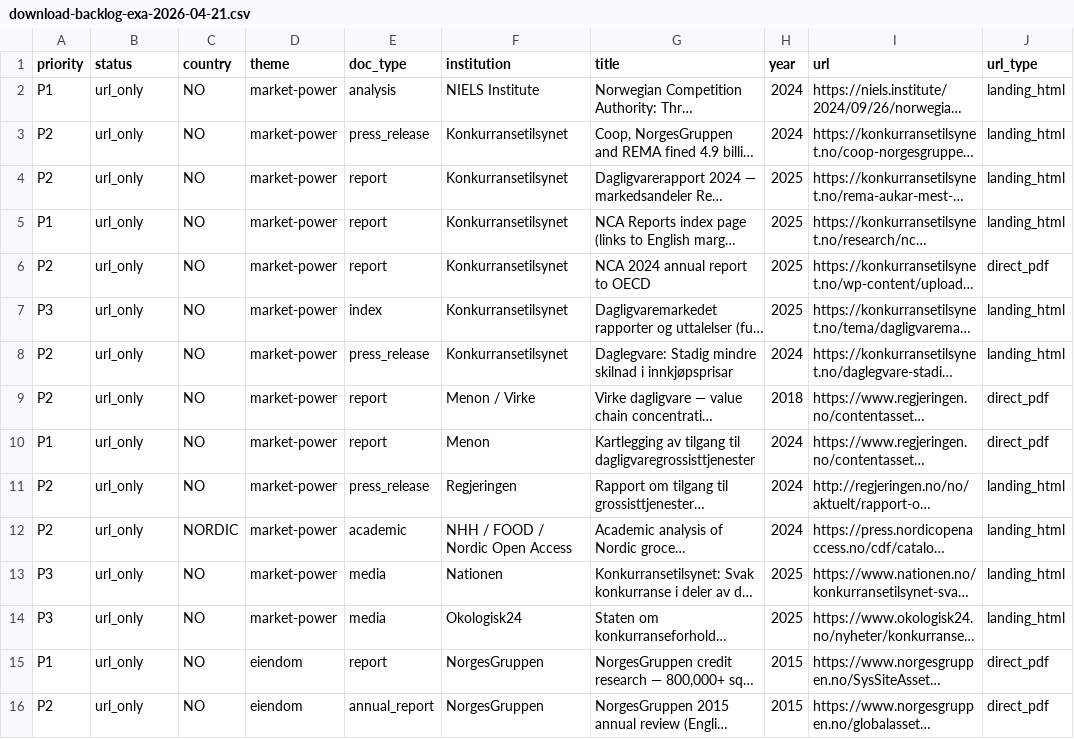
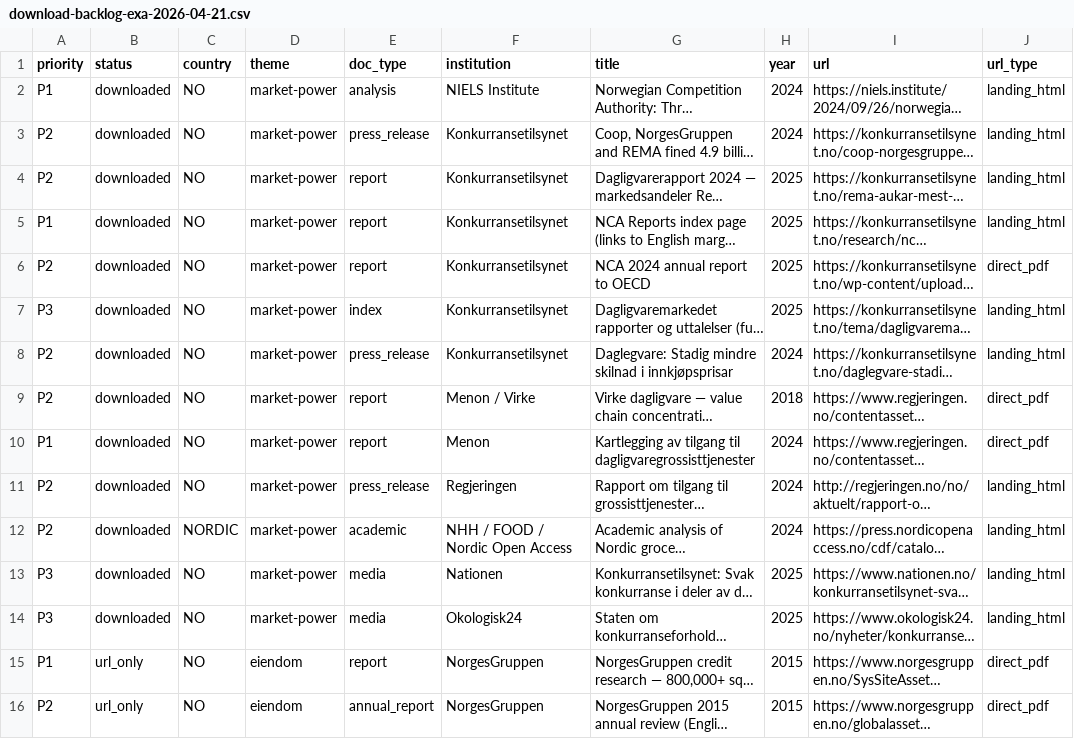
Before and after one commit to justaride/food-systems-2026, a CSV file: research/evidence-pack/download-backlog-exa-2026-04-21.csv, drawn as a sheet; only a part is shown; long unchanged cells end in …; the diff covers the shown part only; the diff names each change by its address in the sheet, - before the commit and + after, or states it on an @@ line.

Commit message:
docs(research): kildebibliotek, evidensnotater og vault-eksport synket med kanonisk linje

```diff
--- a/research/evidence-pack/download-backlog-exa-2026-04-21.csv
+++ b/research/evidence-pack/download-backlog-exa-2026-04-21.csv
-B2:B14 (status): url_only
+B2:B14 (status): downloaded
```
Also changed, not shown: 28 edited cells elsewhere in this file, research/evidence-pack/download-backlog-2026-04-20.csv, research/evidence-pack/download-backlog-circular-food-media-2026-04-23.csv, 36 other files.
